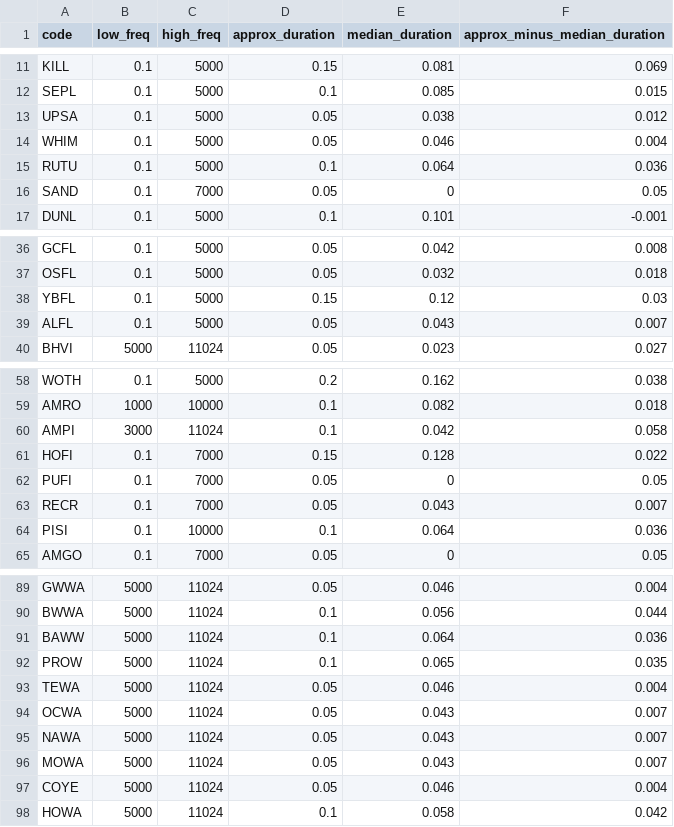
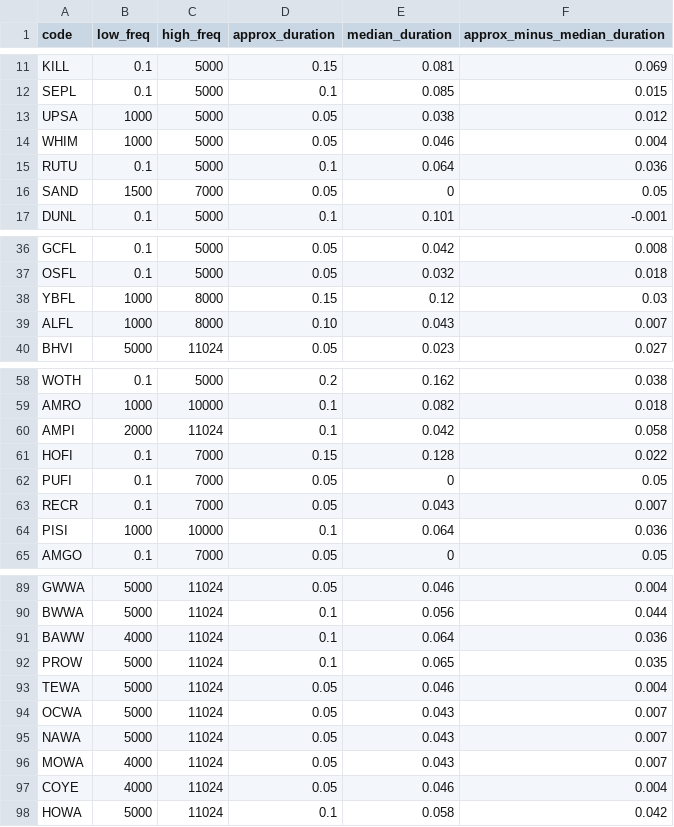
Before and after one commit to rhine3/nocturnalflightcalls.com, a CSV file: assets/code/freqs_and_durations_manual_edits.csv, drawn as a sheet; only a part is shown, gaps mark what is left out; the diff covers the shown part only.

```diff
--- a/assets/code/freqs_and_durations_manual_edits.csv
+++ b/assets/code/freqs_and_durations_manual_edits.csv
@@ -12,6 +12,6 @@ KILL,0.1,5000,0.15,0.081,0.069
 SEPL,0.1,5000,0.1,0.085,0.015
-UPSA,0.1,5000,0.05,0.038,0.012
-WHIM,0.1,5000,0.05,0.046,0.004
+UPSA,1000,5000,0.05,0.038,0.012
+WHIM,1000,5000,0.05,0.046,0.004
 RUTU,0.1,5000,0.1,0.064,0.036
-SAND,0.1,7000,0.05,0,0.05
+SAND,1500,7000,0.05,0,0.05
 DUNL,0.1,5000,0.1,0.101,-0.001
@@ -37,4 +37,4 @@ GCFL,0.1,5000,0.05,0.042,0.008
 OSFL,0.1,5000,0.05,0.032,0.018
-YBFL,0.1,5000,0.15,0.12,0.03
-ALFL,0.1,5000,0.05,0.043,0.007
+YBFL,1000,8000,0.15,0.12,0.03
+ALFL,1000,8000,0.10,0.043,0.007
 BHVI,5000,11024,0.05,0.023,0.027
@@ -59,3 +59,3 @@ WOTH,0.1,5000,0.2,0.162,0.038
 AMRO,1000,10000,0.1,0.082,0.018
-AMPI,3000,11024,0.1,0.042,0.058
+AMPI,2000,11024,0.1,0.042,0.058
 HOFI,0.1,7000,0.15,0.128,0.022
@@ -63,3 +63,3 @@ PUFI,0.1,7000,0.05,0,0.05
 RECR,0.1,7000,0.05,0.043,0.007
-PISI,0.1,10000,0.1,0.064,0.036
+PISI,1000,10000,0.1,0.064,0.036
 AMGO,0.1,7000,0.05,0,0.05
@@ -90,3 +90,3 @@ GWWA,5000,11024,0.05,0.046,0.004
 BWWA,5000,11024,0.1,0.056,0.044
-BAWW,5000,11024,0.1,0.064,0.036
+BAWW,4000,11024,0.1,0.064,0.036
 PROW,5000,11024,0.1,0.065,0.035
@@ -95,4 +95,4 @@ OCWA,5000,11024,0.05,0.043,0.007
 NAWA,5000,11024,0.05,0.043,0.007
-MOWA,5000,11024,0.05,0.043,0.007
-COYE,5000,11024,0.05,0.046,0.004
+MOWA,4000,11024,0.05,0.043,0.007
+COYE,4000,11024,0.05,0.046,0.004
 HOWA,5000,11024,0.1,0.058,0.042
```
Also changed, not shown: 6 edited cells elsewhere in this file, 3 other files.
